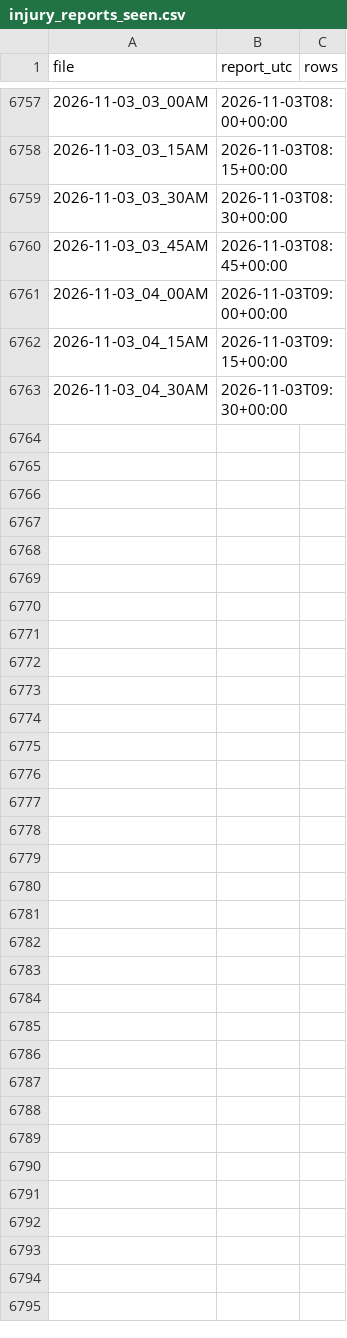
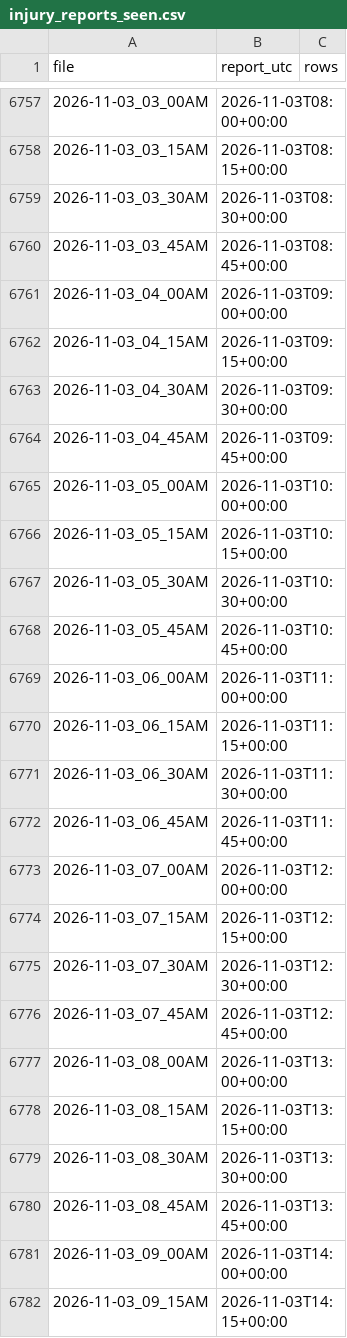
Before and after one commit to ryan7zoom/nba-props, a CSV file: data/injury_reports_seen.csv, drawn as a sheet; only a part is shown, gaps mark what is left out; the diff covers the shown part only.

```diff
--- a/data/injury_reports_seen.csv
+++ b/data/injury_reports_seen.csv
@@ -6763 +6763,20 @@ file,report_utc,rows
 2026-11-03_04_30AM,2026-11-03T09:30+00:00,
+2026-11-03_04_45AM,2026-11-03T09:45+00:00,
+2026-11-03_05_00AM,2026-11-03T10:00+00:00,
+2026-11-03_05_15AM,2026-11-03T10:15+00:00,
+2026-11-03_05_30AM,2026-11-03T10:30+00:00,
+2026-11-03_05_45AM,2026-11-03T10:45+00:00,
+2026-11-03_06_00AM,2026-11-03T11:00+00:00,
+2026-11-03_06_15AM,2026-11-03T11:15+00:00,
+2026-11-03_06_30AM,2026-11-03T11:30+00:00,
+2026-11-03_06_45AM,2026-11-03T11:45+00:00,
+2026-11-03_07_00AM,2026-11-03T12:00+00:00,
+2026-11-03_07_15AM,2026-11-03T12:15+00:00,
+2026-11-03_07_30AM,2026-11-03T12:30+00:00,
+2026-11-03_07_45AM,2026-11-03T12:45+00:00,
+2026-11-03_08_00AM,2026-11-03T13:00+00:00,
+2026-11-03_08_15AM,2026-11-03T13:15+00:00,
+2026-11-03_08_30AM,2026-11-03T13:30+00:00,
+2026-11-03_08_45AM,2026-11-03T13:45+00:00,
+2026-11-03_09_00AM,2026-11-03T14:00+00:00,
+2026-11-03_09_15AM,2026-11-03T14:15+00:00,
```
Also changed, not shown: 21 added rows elsewhere in this file, data/injuries_latest.csv, data/lines_history.csv, 18 other files.
